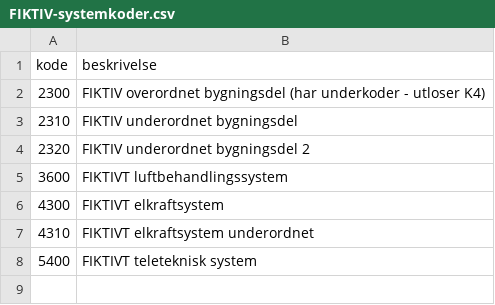
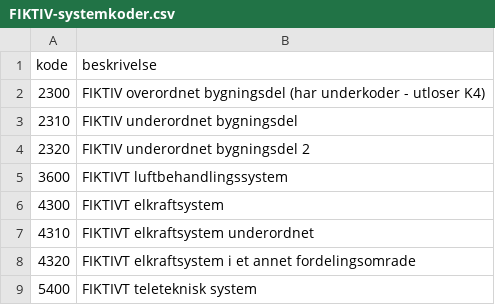
Before and after one commit to alegri1/tfm-sjekk, a CSV file: eksempler/FIKTIV-systemkoder.csv, drawn as a sheet; the diff names each change by its address in the sheet, - before the commit and + after, or states it on an @@ line.

```diff
--- a/eksempler/FIKTIV-systemkoder.csv
+++ b/eksempler/FIKTIV-systemkoder.csv
+row 8: 4320 | FIKTIVT elkraftsystem i et annet fordelingsomrade
```
